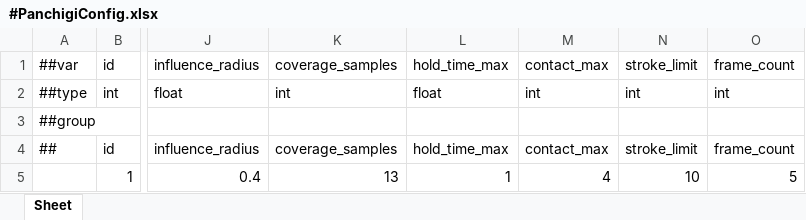
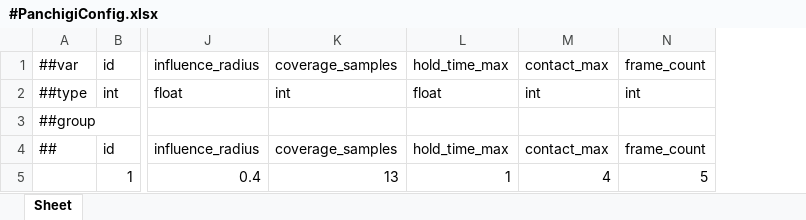
Before and after one commit to Baeinsoo/infrastructure, an Excel workbook: table/Datas/#PanchigiConfig.xlsx, sheet Sheet, drawn as a sheet; only a part is shown, gaps mark what is left out; values as stored, in another font and other column widths than the file's, no borders; the diff names each change by its address in the sheet, - before the commit and + after, or states it on an @@ line.

```diff
--- a/table/Datas/#PanchigiConfig.xlsx (sheet Sheet)
+++ b/table/Datas/#PanchigiConfig.xlsx (sheet Sheet)
-column N, rows 1-5: stroke_limit | int |  | stroke_limit | 10
```
